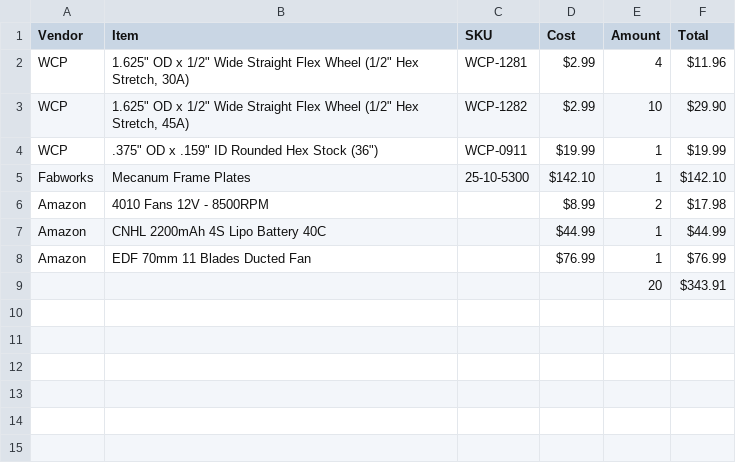
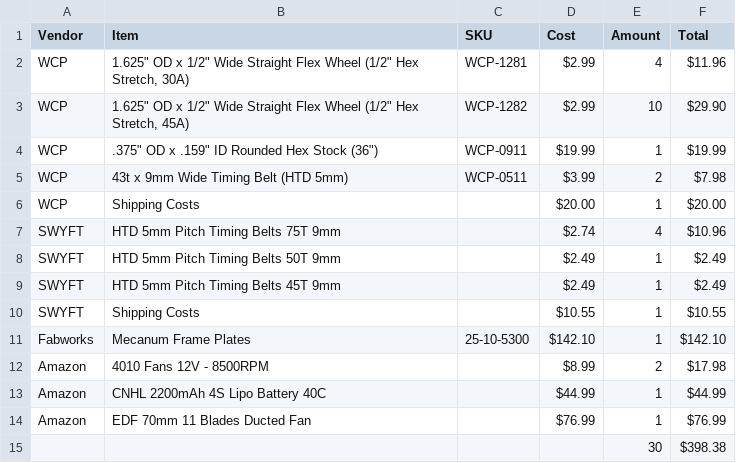
Before and after one commit to Tonkotsu-Tech-Robotics/udon-Rivals, a CSV file: bom.csv, drawn as a sheet; removed rows and columns are numbered as before the commit, all else as after; the diff names each change by its address in the sheet, - before the commit and + after, or states it on an @@ line.

```diff
--- a/bom.csv
+++ b/bom.csv
+row 5: WCP | 43t x 9mm Wide Timing Belt (HTD 5mm) | WCP-0511 | $3.99 | 2 | $7.98
+row 6: WCP | Shipping Costs |  | $20.00 | 1 | $20.00
+row 7: SWYFT | HTD 5mm Pitch Timing Belts 75T 9mm |  | $2.74 | 4 | $10.96
+row 8: SWYFT | HTD 5mm Pitch Timing Belts 50T 9mm |  | $2.49 | 1 | $2.49
+row 9: SWYFT | HTD 5mm Pitch Timing Belts 45T 9mm |  | $2.49 | 1 | $2.49
+row 10: SWYFT | Shipping Costs |  | $10.55 | 1 | $10.55
-row 9:  |  |  |  | 20 | $343.91
+row 15:  |  |  |  | 30 | $398.38
```
Also changed, not shown: 1 other file.
